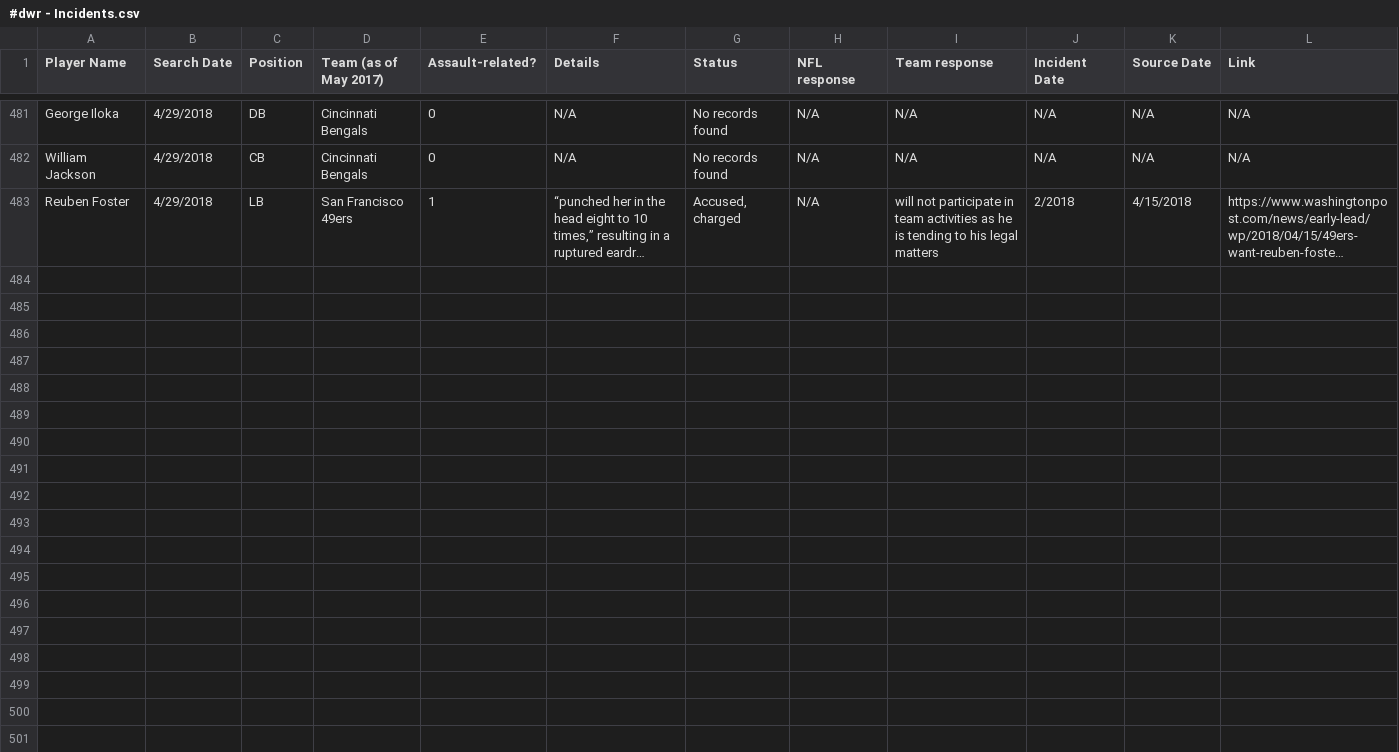
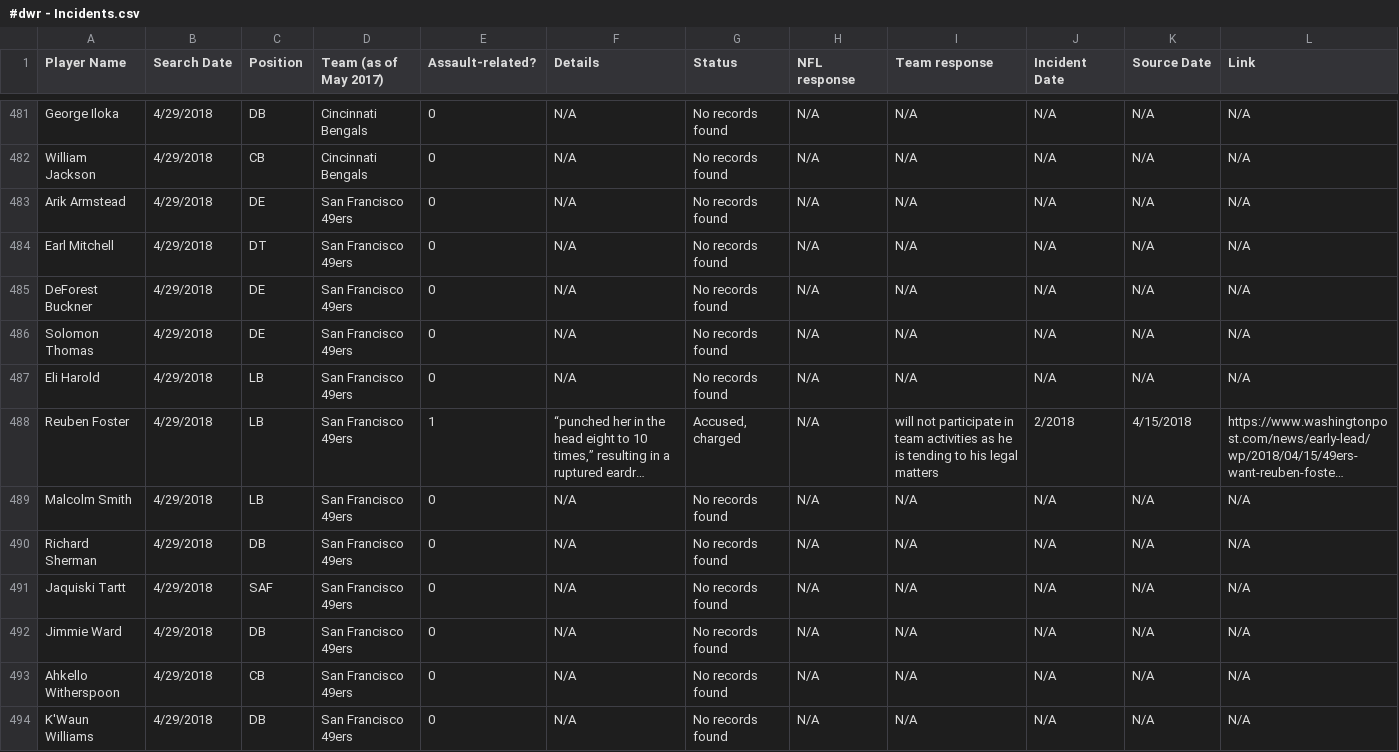
Before and after one commit to conservasian/draftwithrespectRepo, a CSV file: #dwr - Incidents.csv, drawn as a sheet; only a part is shown, gaps mark what is left out; long unchanged cells end in …; the diff names each change by its address in the sheet, - before the commit and + after, or states it on an @@ line.

```diff
--- a/#dwr - Incidents.csv
+++ b/#dwr - Incidents.csv
+row 483: Arik Armstead | 4/29/2018 | DE | San Francisco 49ers | 0 | N/A | No records found | N/A | N/A | N/A | N/A | N/A
+row 484: Earl Mitchell | 4/29/2018 | DT | San Francisco 49ers | 0 | N/A | No records found | N/A | N/A | N/A | N/A | N/A
+row 485: DeForest Buckner | 4/29/2018 | DE | San Francisco 49ers | 0 | N/A | No records found | N/A | N/A | N/A | N/A | N/A
+row 486: Solomon Thomas | 4/29/2018 | DE | San Francisco 49ers | 0 | N/A | No records found | N/A | N/A | N/A | N/A | N/A
+row 487: Eli Harold | 4/29/2018 | LB | San Francisco 49ers | 0 | N/A | No records found | N/A | N/A | N/A | N/A | N/A
+row 489: Malcolm Smith | 4/29/2018 | LB | San Francisco 49ers | 0 | N/A | No records found | N/A | N/A | N/A | N/A | N/A
+row 490: Richard Sherman | 4/29/2018 | DB | San Francisco 49ers | 0 | N/A | No records found | N/A | N/A | N/A | N/A | N/A
+row 491: Jaquiski Tartt | 4/29/2018 | SAF | San Francisco 49ers | 0 | N/A | No records found | N/A | N/A | N/A | N/A | N/A
+row 492: Jimmie Ward | 4/29/2018 | DB | San Francisco 49ers | 0 | N/A | No records found | N/A | N/A | N/A | N/A | N/A
+row 493: Ahkello Witherspoon | 4/29/2018 | CB | San Francisco 49ers | 0 | N/A | No records found | N/A | N/A | N/A | N/A | N/A
+row 494: K'Waun Williams | 4/29/2018 | DB | San Francisco 49ers | 0 | N/A | No records found | N/A | N/A | N/A | N/A | N/A
```
Also changed, not shown: 4 other files.
